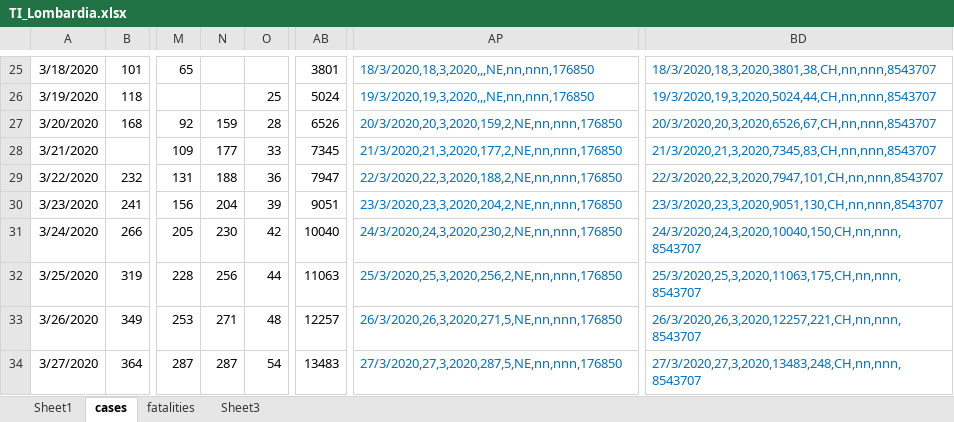
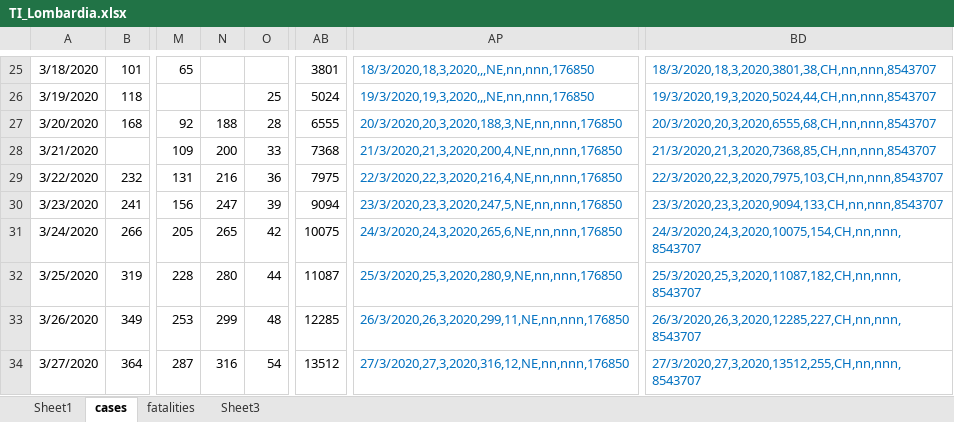
Before and after one commit to moi96/COVID19, an Excel workbook: TI_Lombardia.xlsx, sheet cases, drawn as a sheet; only a part is shown, gaps mark what is left out; values as stored, in another font and other column widths than the file's, no borders; the diff covers the shown part only; the diff names each change by its address in the sheet, - before the commit and + after, or states it on an @@ line.

```diff
--- a/TI_Lombardia.xlsx (sheet cases)
+++ b/TI_Lombardia.xlsx (sheet cases)
-N27: 159
+N27: 188
-AB27: 6526
+AB27: 6555
-AP27: 20/3/2020,20,3,2020,159,2,NE,nn,nnn,176850
+AP27: 20/3/2020,20,3,2020,188,3,NE,nn,nnn,176850
-BD27: 20/3/2020,20,3,2020,6526,67,CH,nn,nnn,8543707
+BD27: 20/3/2020,20,3,2020,6555,68,CH,nn,nnn,8543707
-N28: 177
+N28: 200
-AB28: 7345
+AB28: 7368
-AP28: 21/3/2020,21,3,2020,177,2,NE,nn,nnn,176850
+AP28: 21/3/2020,21,3,2020,200,4,NE,nn,nnn,176850
-BD28: 21/3/2020,21,3,2020,7345,83,CH,nn,nnn,8543707
+BD28: 21/3/2020,21,3,2020,7368,85,CH,nn,nnn,8543707
-N29: 188
+N29: 216
-AB29: 7947
+AB29: 7975
-AP29: 22/3/2020,22,3,2020,188,2,NE,nn,nnn,176850
+AP29: 22/3/2020,22,3,2020,216,4,NE,nn,nnn,176850
-BD29: 22/3/2020,22,3,2020,7947,101,CH,nn,nnn,8543707
+BD29: 22/3/2020,22,3,2020,7975,103,CH,nn,nnn,8543707
-N30: 204
+N30: 247
-AB30: 9051
+AB30: 9094
-AP30: 23/3/2020,23,3,2020,204,2,NE,nn,nnn,176850
+AP30: 23/3/2020,23,3,2020,247,5,NE,nn,nnn,176850
-BD30: 23/3/2020,23,3,2020,9051,130,CH,nn,nnn,8543707
+BD30: 23/3/2020,23,3,2020,9094,133,CH,nn,nnn,8543707
-N31: 230
+N31: 265
-AB31: 10040
+AB31: 10075
-AP31: 24/3/2020,24,3,2020,230,2,NE,nn,nnn,176850
+AP31: 24/3/2020,24,3,2020,265,6,NE,nn,nnn,176850
-BD31: 24/3/2020,24,3,2020,10040,150,CH,nn,nnn,8543707
+BD31: 24/3/2020,24,3,2020,10075,154,CH,nn,nnn,8543707
-N32: 256
+N32: 280
-AB32: 11063
+AB32: 11087
-AP32: 25/3/2020,25,3,2020,256,2,NE,nn,nnn,176850
+AP32: 25/3/2020,25,3,2020,280,9,NE,nn,nnn,176850
-BD32: 25/3/2020,25,3,2020,11063,175,CH,nn,nnn,8543707
+BD32: 25/3/2020,25,3,2020,11087,182,CH,nn,nnn,8543707
-N33: 271
+N33: 299
-AB33: 12257
+AB33: 12285
-AP33: 26/3/2020,26,3,2020,271,5,NE,nn,nnn,176850
+AP33: 26/3/2020,26,3,2020,299,11,NE,nn,nnn,176850
-BD33: 26/3/2020,26,3,2020,12257,221,CH,nn,nnn,8543707
+BD33: 26/3/2020,26,3,2020,12285,227,CH,nn,nnn,8543707
-N34: 287
+N34: 316
-AB34: 13483
+AB34: 13512
-AP34: 27/3/2020,27,3,2020,287,5,NE,nn,nnn,176850
+AP34: 27/3/2020,27,3,2020,316,12,NE,nn,nnn,176850
-BD34: 27/3/2020,27,3,2020,13483,248,CH,nn,nnn,8543707
+BD34: 27/3/2020,27,3,2020,13512,255,CH,nn,nnn,8543707
```
Also changed, not shown: 1 added row, 37 edited cells and cell formats elsewhere in this sheet, sheet fatalities, sheet Sheet1, formulas that keep their value, 2 other files.
